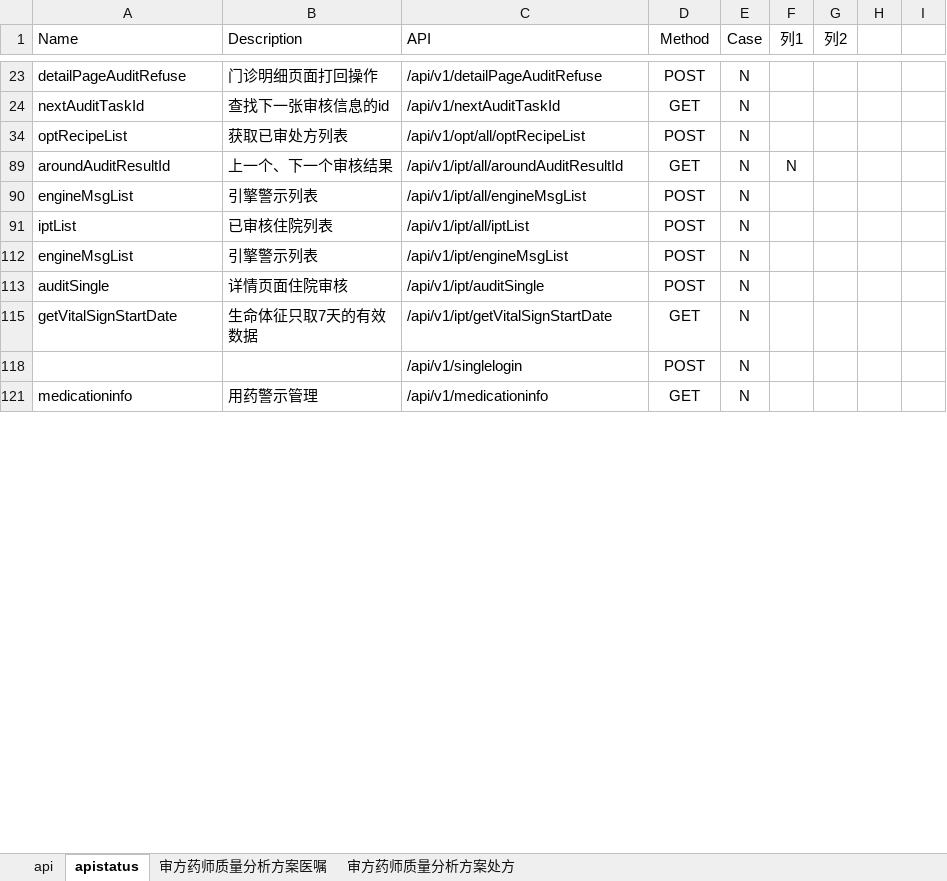
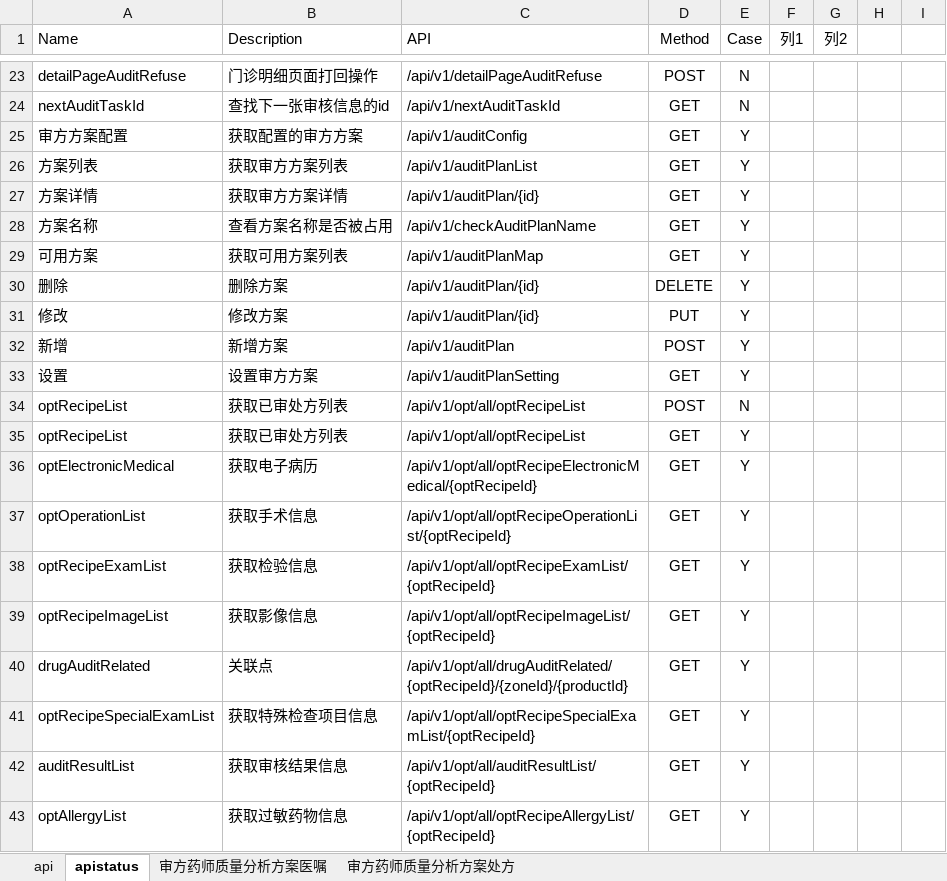
Before and after one commit to miaogougou/sf_test_testng, an Excel workbook: doc/审方接口和药师质量分析测试用例.xlsx, sheet apistatus, drawn as a sheet; only a part is shown, gaps mark what is left out; the shorter side is filled out with more unchanged rows; values as stored, in another font and other column widths than the file's, no borders; conditional formats and table styles not drawn; the diff covers the shown part only; the diff names each change by its address in the sheet, - before the commit and + after, or states it on an @@ line.

```diff
--- a/doc/审方接口和药师质量分析测试用例.xlsx (sheet apistatus)
+++ b/doc/审方接口和药师质量分析测试用例.xlsx (sheet apistatus)
@@ row 25 unhidden: 审方方案配置 | 获取配置的审方方案 | /api/v1/auditConfig | GET | Y @@
@@ row 26 unhidden: 方案列表 | 获取审方方案列表 | /api/v1/auditPlanList | GET | Y @@
@@ row 27 unhidden: 方案详情 | 获取审方方案详情 | /api/v1/auditPlan/{id} | GET | Y @@
@@ row 28 unhidden: 方案名称 | 查看方案名称是否被占用 | /api/v1/checkAuditPlanName | GET | Y @@
@@ row 29 unhidden: 可用方案 | 获取可用方案列表 | /api/v1/auditPlanMap | GET | Y @@
@@ row 30 unhidden: 删除 | 删除方案 | /api/v1/auditPlan/{id} | DELETE | Y @@
@@ row 31 unhidden: 修改 | 修改方案 | /api/v1/auditPlan/{id} | PUT | Y @@
@@ row 32 unhidden: 新增 | 新增方案 | /api/v1/auditPlan | POST | Y @@
@@ row 33 unhidden: 设置 | 设置审方方案 | /api/v1/auditPlanSetting | GET | Y @@
@@ row 35 unhidden: optRecipeList | 获取已审处方列表 | /api/v1/opt/all/optRecipeList | GET | Y @@
@@ row 36 unhidden: optElectronicMedical | 获取电子病历 | /api/v1/opt/all/optRecipeElectronicMedical/{optRecipeId} | GET | Y @@
@@ row 37 unhidden: optOperationList | 获取手术信息 | /api/v1/opt/all/optRecipeOperationList/{optRecipeId} | GET | Y @@
@@ row 38 unhidden: optRecipeExamList | 获取检验信息 | /api/v1/opt/all/optRecipeExamList/{optRecipeId} | GET | Y @@
@@ row 39 unhidden: optRecipeImageList | 获取影像信息 | /api/v1/opt/all/optRecipeImageList/{optRecipeId} | GET | Y @@
@@ row 40 unhidden: drugAuditRelated | 关联点 | /api/v1/opt/all/drugAuditRelated/{optRecipeId}/{zoneId}/{productId} | GET | Y @@
@@ row 41 unhidden: optRecipeSpecialExamList | 获取特殊检查项目信息 | /api/v1/opt/all/optRecipeSpecialExamList/{optRecipeId} | GET | Y @@
@@ row 42 unhidden: auditResultList | 获取审核结果信息 | /api/v1/opt/all/auditResultList/{optRecipeId} | GET | Y @@
@@ row 43 unhidden: optAllergyList | 获取过敏药物信息 | /api/v1/opt/all/optRecipeAllergyList/{optRecipeId} | GET | Y @@
```
Also changed, not shown: 1 added row, 116 hidden or unhidden rows and 5 edited cells elsewhere in this sheet, sheet 审方药师质量分析方案处方, hidden cells, 15 other files.
